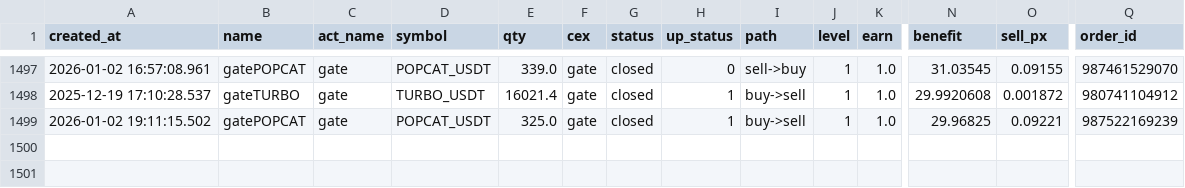
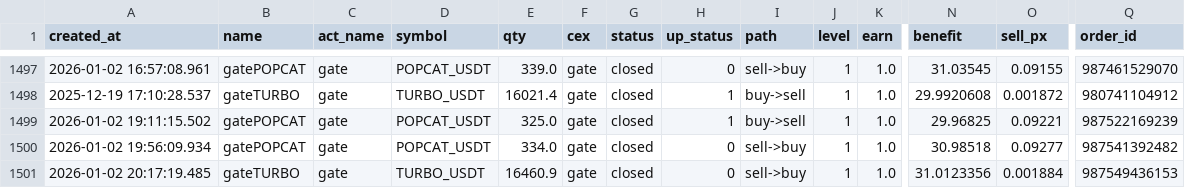
Before and after one commit to meme2046/data, a CSV file: gate_0.csv, drawn as a sheet; only a part is shown, gaps mark what is left out; rows hold the shown columns only; the diff names each change by its address in the sheet, - before the commit and + after, or states it on an @@ line.

```diff
--- a/gate_0.csv
+++ b/gate_0.csv
+row 1500: 2026-01-02 19:56:09.934 | gatePOPCAT | gate | POPCAT_USDT | 334.0 | gate | closed | 0 | sell->buy | 1 | 1.0 | 30.98518 | 0.09277 | 987541392482
+row 1501: 2026-01-02 20:17:19.485 | gateTURBO | gate | TURBO_USDT | 16460.9 | gate | closed | 0 | sell->buy | 1 | 1.0 | 31.0123356 | 0.001884 | 987549436153
```
Also changed, not shown: 1 other file.
